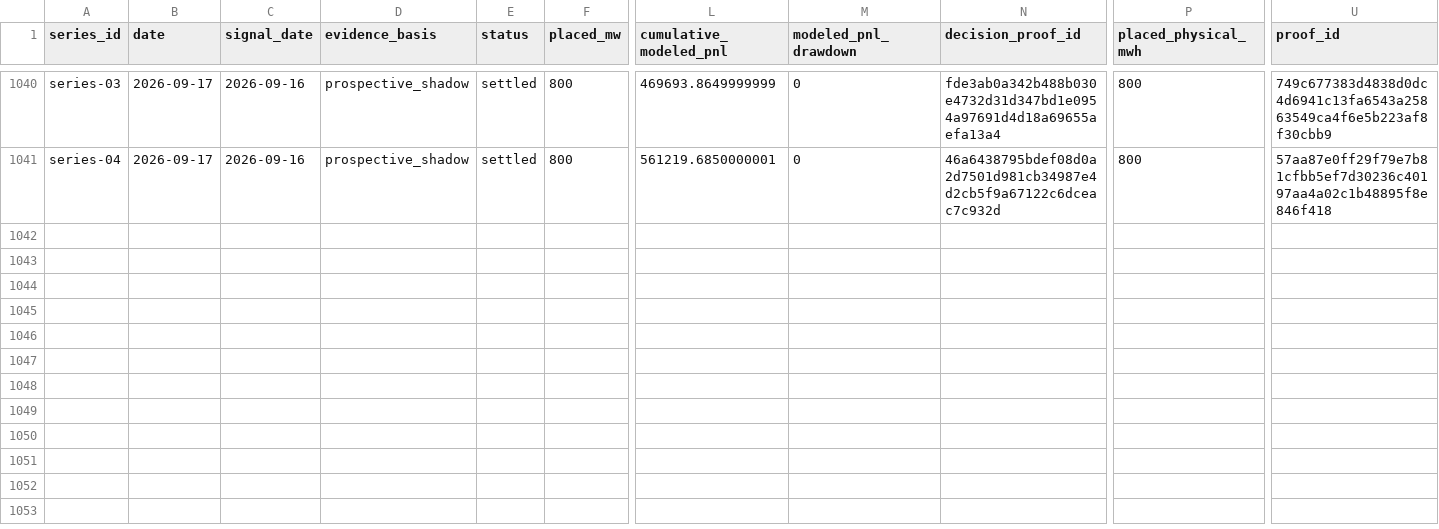
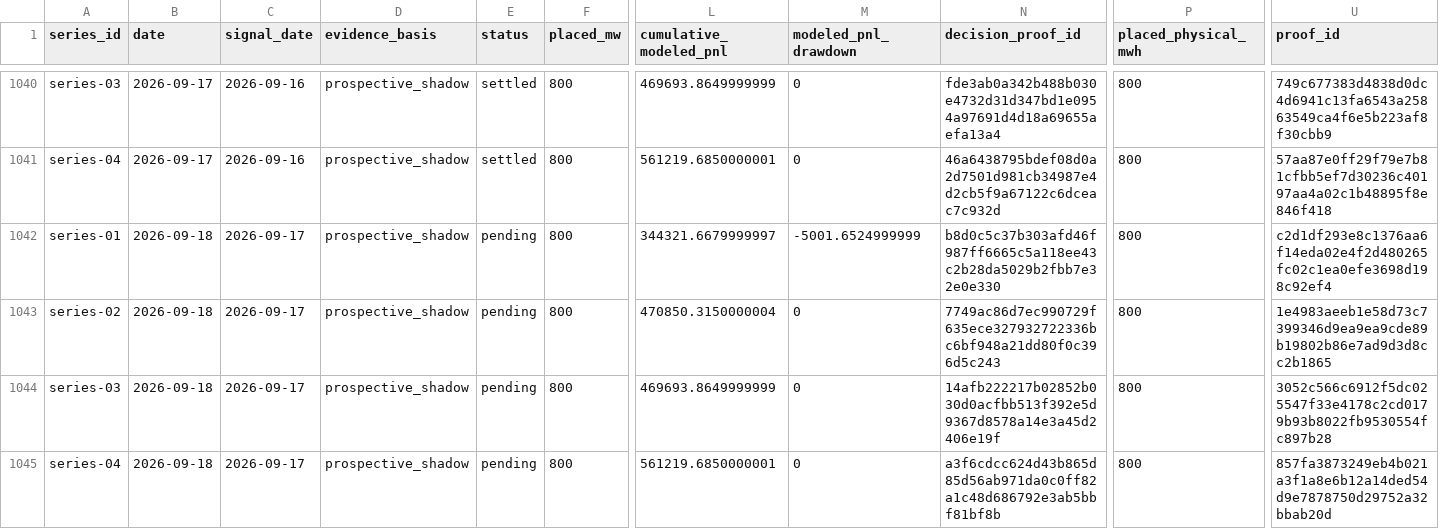
Before and after one commit to jameskim247/ptp-track-record, a CSV file: data/comparison/daily.csv, drawn as a sheet; only a part is shown, gaps mark what is left out; rows hold the shown columns only; the diff names each change by its address in the sheet, - before the commit and + after, or states it on an @@ line.

Commit message:
Publish four-series paper programme through 2026-09-18

```diff
--- a/data/comparison/daily.csv
+++ b/data/comparison/daily.csv
+row 1042: series-01 | 2026-09-18 | 2026-09-17 | prospective_shadow | pending | 800 | 344321.6679999997 | -5001.6524999999 | b8d0c5c37b303afd46f987ff6665c5a118ee43c2b28da5029b2fbb7e32e0e330 | 800 | c2d1df293e8c1376aa6f14eda02e4f2d480265fc02c1ea0efe3698d198c92ef4
+row 1043: series-02 | 2026-09-18 | 2026-09-17 | prospective_shadow | pending | 800 | 470850.3150000004 | 0 | 7749ac86d7ec990729f635ece327932722336bc6bf948a21dd80f0c396d5c243 | 800 | 1e4983aeeb1e58d73c7399346d9ea9ea9cde89b19802b86e7ad9d3d8cc2b1865
+row 1044: series-03 | 2026-09-18 | 2026-09-17 | prospective_shadow | pending | 800 | 469693.8649999999 | 0 | 14afb222217b02852b030d0acfbb513f392e5d9367d8578a14e3a45d2406e19f | 800 | 3052c566c6912f5dc025547f33e4178c2cd0179b93b8022fb9530554fc897b28
+row 1045: series-04 | 2026-09-18 | 2026-09-17 | prospective_shadow | pending | 800 | 561219.6850000001 | 0 | a3f6cdcc624d43b865d85d56ab971da0c0ff82a1c48d686792e3ab5bbf81bf8b | 800 | 857fa3873249eb4b021a3f1a8e6b12a14ded54d9e7878750d29752a32bbab20d
```
Also changed, not shown: data/series-01/daily.csv, data/series-02/daily.csv, 18 other files.
